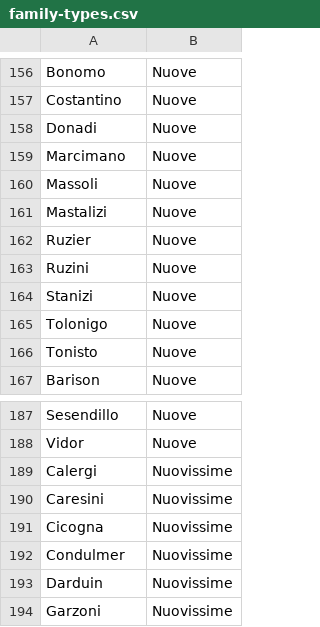
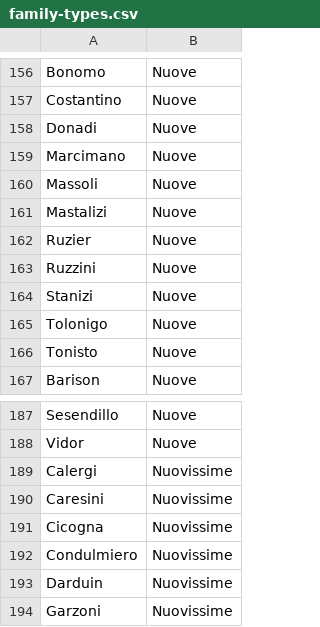
Before and after one commit to JJ/dogesr, a CSV file: data-raw/family-types.csv, drawn as a sheet; only a part is shown, gaps mark what is left out; the diff covers the shown part only.

```diff
--- a/data-raw/family-types.csv
+++ b/data-raw/family-types.csv
@@ -162,3 +162,3 @@ Mastalizi,Nuove
 Ruzier,Nuove
-Ruzini,Nuove
+Ruzzini,Nuove
 Stanizi,Nuove
@@ -191,3 +191,3 @@ Caresini,Nuovissime
 Cicogna,Nuovissime
-Condulmer,Nuovissime
+Condulmiero,Nuovissime
 Darduin,Nuovissime
```
Also changed, not shown: 6 edited cells elsewhere in this file, data-raw/venice-doges.csv, 4 other files.
